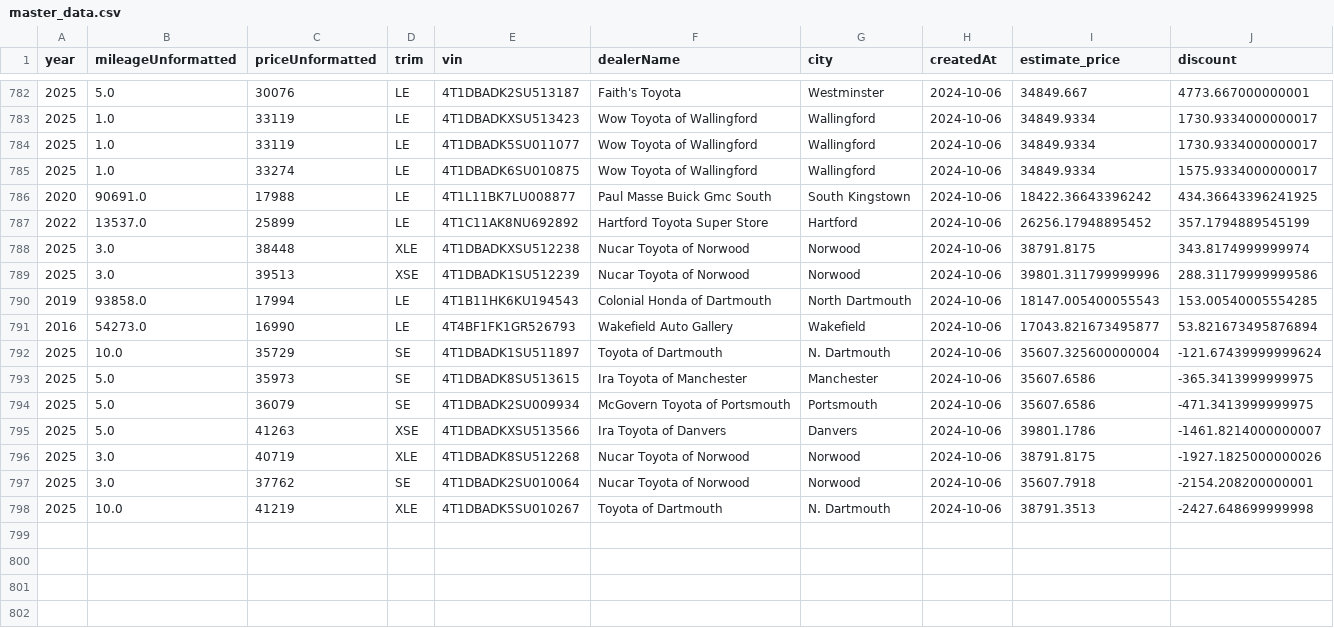
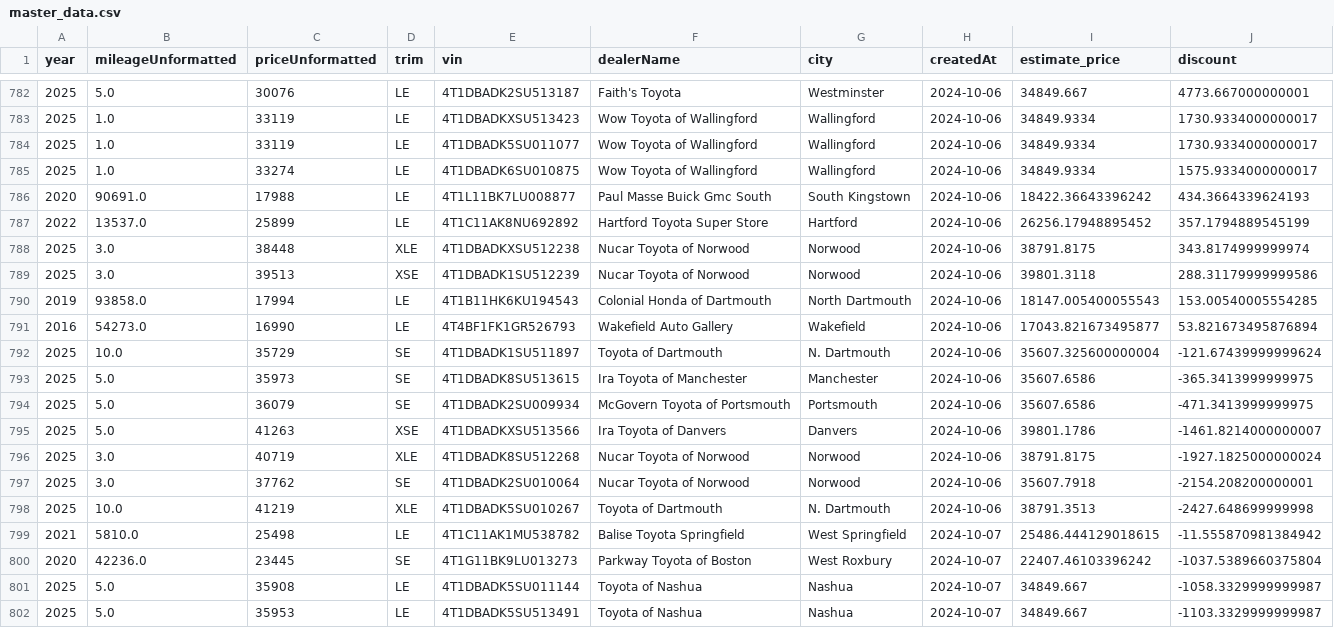
Before and after one commit to MMel099/UsedCarPricer, a CSV file: data/master_data.csv, drawn as a sheet; only a part is shown, gaps mark what is left out.

```diff
--- a/data/master_data.csv
+++ b/data/master_data.csv
@@ -785,6 +785,6 @@ year,mileageUnformatted,priceUnformatted,trim,vin,dealerName,city,createdAt,esti
 2025,1.0,33274,LE,4T1DBADK6SU010875,Wow Toyota of Wallingford,Wallingford,2024-10-06,34849.9334,1575.9334000000017
-2020,90691.0,17988,LE,4T1L11BK7LU008877,Paul Masse Buick Gmc South,South Kingstown,2024-10-06,18422.36643396242,434.36643396241925
+2020,90691.0,17988,LE,4T1L11BK7LU008877,Paul Masse Buick Gmc South,South Kingstown,2024-10-06,18422.36643396242,434.3664339624193
 2022,13537.0,25899,LE,4T1C11AK8NU692892,Hartford Toyota Super Store,Hartford,2024-10-06,26256.17948895452,357.1794889545199
 2025,3.0,38448,XLE,4T1DBADKXSU512238,Nucar Toyota of Norwood,Norwood,2024-10-06,38791.8175,343.8174999999974
-2025,3.0,39513,XSE,4T1DBADK1SU512239,Nucar Toyota of Norwood,Norwood,2024-10-06,39801.311799999996,288.31179999999586
+2025,3.0,39513,XSE,4T1DBADK1SU512239,Nucar Toyota of Norwood,Norwood,2024-10-06,39801.3118,288.31179999999586
 2019,93858.0,17994,LE,4T1B11HK6KU194543,Colonial Honda of Dartmouth,North Dartmouth,2024-10-06,18147.005400055543,153.00540005554285
@@ -795,4 +795,8 @@ year,mileageUnformatted,priceUnformatted,trim,vin,dealerName,city,createdAt,esti
 2025,5.0,41263,XSE,4T1DBADKXSU513566,Ira Toyota of Danvers,Danvers,2024-10-06,39801.1786,-1461.8214000000007
-2025,3.0,40719,XLE,4T1DBADK8SU512268,Nucar Toyota of Norwood,Norwood,2024-10-06,38791.8175,-1927.1825000000026
+2025,3.0,40719,XLE,4T1DBADK8SU512268,Nucar Toyota of Norwood,Norwood,2024-10-06,38791.8175,-1927.1825000000024
 2025,3.0,37762,SE,4T1DBADK2SU010064,Nucar Toyota of Norwood,Norwood,2024-10-06,35607.7918,-2154.208200000001
 2025,10.0,41219,XLE,4T1DBADK5SU010267,Toyota of Dartmouth,N. Dartmouth,2024-10-06,38791.3513,-2427.648699999998
+2021,5810.0,25498,LE,4T1C11AK1MU538782,Balise Toyota Springfield,West Springfield,2024-10-07,25486.444129018615,-11.555870981384942
+2020,42236.0,23445,SE,4T1G11BK9LU013273,Parkway Toyota of Boston,West Roxbury,2024-10-07,22407.46103396242,-1037.5389660375804
+2025,5.0,35908,LE,4T1DBADK5SU011144,Toyota of Nashua,Nashua,2024-10-07,34849.667,-1058.3329999999987
+2025,5.0,35953,LE,4T1DBADK5SU513491,Toyota of Nashua,Nashua,2024-10-07,34849.667,-1103.3329999999987
```
Also changed, not shown: data/daily_stats.csv, data/newest_data.csv, 3 other files.
